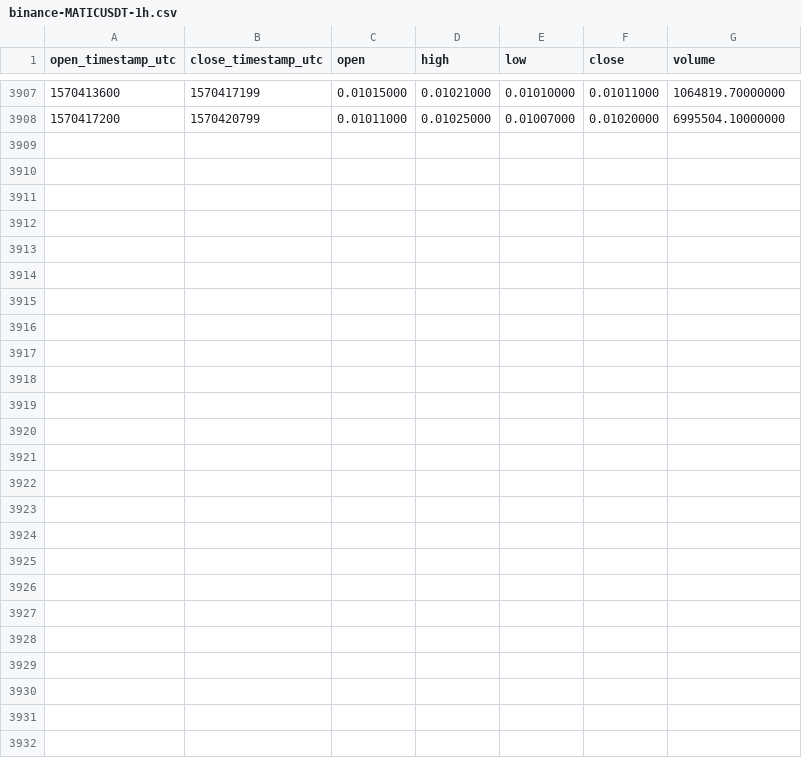
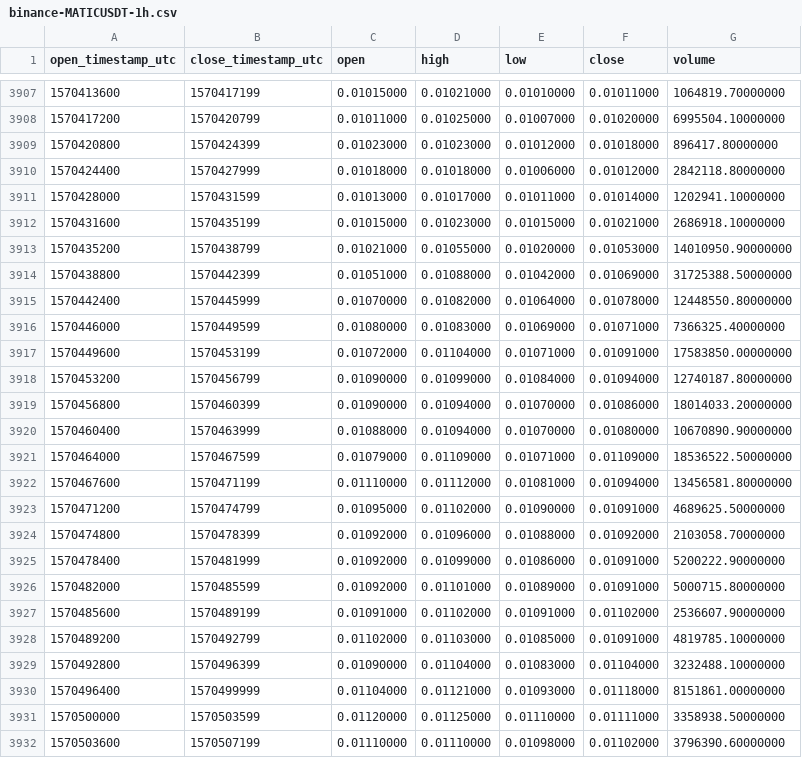
Before and after one commit to cryptobigbro/binance-MATICUSDT, a CSV file: binance-MATICUSDT-1h.csv, drawn as a sheet; only a part is shown, gaps mark what is left out; the diff names each change by its address in the sheet, - before the commit and + after, or states it on an @@ line.

Commit message:
Update OHLCV data.

```diff
--- a/binance-MATICUSDT-1h.csv
+++ b/binance-MATICUSDT-1h.csv
+row 3909: 1570420800 | 1570424399 | 0.01023000 | 0.01023000 | 0.01012000 | 0.01018000 | 896417.80000000
+row 3910: 1570424400 | 1570427999 | 0.01018000 | 0.01018000 | 0.01006000 | 0.01012000 | 2842118.80000000
+row 3911: 1570428000 | 1570431599 | 0.01013000 | 0.01017000 | 0.01011000 | 0.01014000 | 1202941.10000000
+row 3912: 1570431600 | 1570435199 | 0.01015000 | 0.01023000 | 0.01015000 | 0.01021000 | 2686918.10000000
+row 3913: 1570435200 | 1570438799 | 0.01021000 | 0.01055000 | 0.01020000 | 0.01053000 | 14010950.90000000
+row 3914: 1570438800 | 1570442399 | 0.01051000 | 0.01088000 | 0.01042000 | 0.01069000 | 31725388.50000000
+row 3915: 1570442400 | 1570445999 | 0.01070000 | 0.01082000 | 0.01064000 | 0.01078000 | 12448550.80000000
+row 3916: 1570446000 | 1570449599 | 0.01080000 | 0.01083000 | 0.01069000 | 0.01071000 | 7366325.40000000
+row 3917: 1570449600 | 1570453199 | 0.01072000 | 0.01104000 | 0.01071000 | 0.01091000 | 17583850.00000000
+row 3918: 1570453200 | 1570456799 | 0.01090000 | 0.01099000 | 0.01084000 | 0.01094000 | 12740187.80000000
+row 3919: 1570456800 | 1570460399 | 0.01090000 | 0.01094000 | 0.01070000 | 0.01086000 | 18014033.20000000
+row 3920: 1570460400 | 1570463999 | 0.01088000 | 0.01094000 | 0.01070000 | 0.01080000 | 10670890.90000000
+row 3921: 1570464000 | 1570467599 | 0.01079000 | 0.01109000 | 0.01071000 | 0.01109000 | 18536522.50000000
+row 3922: 1570467600 | 1570471199 | 0.01110000 | 0.01112000 | 0.01081000 | 0.01094000 | 13456581.80000000
+row 3923: 1570471200 | 1570474799 | 0.01095000 | 0.01102000 | 0.01090000 | 0.01091000 | 4689625.50000000
+row 3924: 1570474800 | 1570478399 | 0.01092000 | 0.01096000 | 0.01088000 | 0.01092000 | 2103058.70000000
+row 3925: 1570478400 | 1570481999 | 0.01092000 | 0.01099000 | 0.01086000 | 0.01091000 | 5200222.90000000
+row 3926: 1570482000 | 1570485599 | 0.01092000 | 0.01101000 | 0.01089000 | 0.01091000 | 5000715.80000000
+row 3927: 1570485600 | 1570489199 | 0.01091000 | 0.01102000 | 0.01091000 | 0.01102000 | 2536607.90000000
+row 3928: 1570489200 | 1570492799 | 0.01102000 | 0.01103000 | 0.01085000 | 0.01091000 | 4819785.10000000
+row 3929: 1570492800 | 1570496399 | 0.01090000 | 0.01104000 | 0.01083000 | 0.01104000 | 3232488.10000000
+row 3930: 1570496400 | 1570499999 | 0.01104000 | 0.01121000 | 0.01093000 | 0.01118000 | 8151861.00000000
+row 3931: 1570500000 | 1570503599 | 0.01120000 | 0.01125000 | 0.01110000 | 0.01111000 | 3358938.50000000
+row 3932: 1570503600 | 1570507199 | 0.01110000 | 0.01110000 | 0.01098000 | 0.01102000 | 3796390.60000000
```
Also changed, not shown: binance-MATICUSDT-1d.csv.
